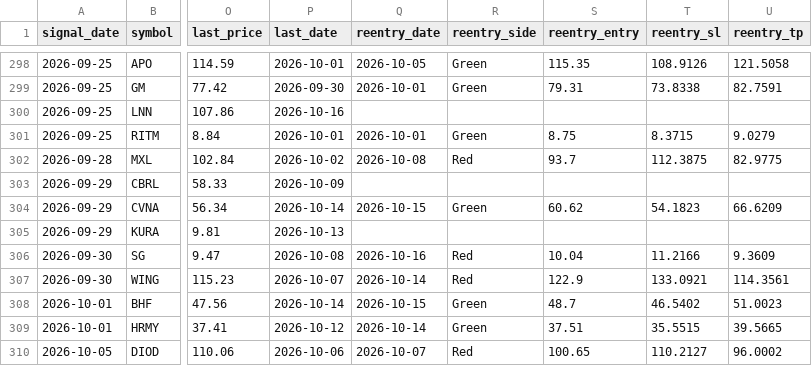
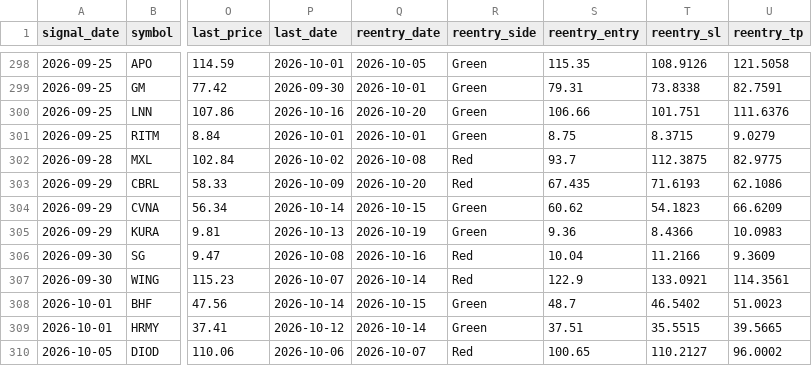
Before and after one commit to faizjio7011-code/checking-trade-signals, a CSV file: report/sl_hit.csv, drawn as a sheet; only a part is shown, gaps mark what is left out; the diff covers the shown part only; the diff names each change by its address in the sheet, - before the commit and + after, or states it on an @@ line.

```diff
--- a/report/sl_hit.csv
+++ b/report/sl_hit.csv
-Q300 (reentry_date): (empty)
+Q300 (reentry_date): 2026-10-20
-R300 (reentry_side): (empty)
+R300 (reentry_side): Green
-S300 (reentry_entry): (empty)
+S300 (reentry_entry): 106.66
-T300 (reentry_sl): (empty)
+T300 (reentry_sl): 101.751
-U300 (reentry_tp): (empty)
+U300 (reentry_tp): 111.6376
-Q303 (reentry_date): (empty)
+Q303 (reentry_date): 2026-10-20
-R303 (reentry_side): (empty)
+R303 (reentry_side): Red
-S303 (reentry_entry): (empty)
+S303 (reentry_entry): 67.435
-T303 (reentry_sl): (empty)
+T303 (reentry_sl): 71.6193
-U303 (reentry_tp): (empty)
+U303 (reentry_tp): 62.1086
-Q305 (reentry_date): (empty)
+Q305 (reentry_date): 2026-10-19
-R305 (reentry_side): (empty)
+R305 (reentry_side): Green
-S305 (reentry_entry): (empty)
+S305 (reentry_entry): 9.36
-T305 (reentry_sl): (empty)
+T305 (reentry_sl): 8.4366
-U305 (reentry_tp): (empty)
+U305 (reentry_tp): 10.0983
```
Also changed, not shown: 3 added rows and 15 edited cells elsewhere in this file, report/reentry.csv, report/trade_performance.csv, 7 other files.
